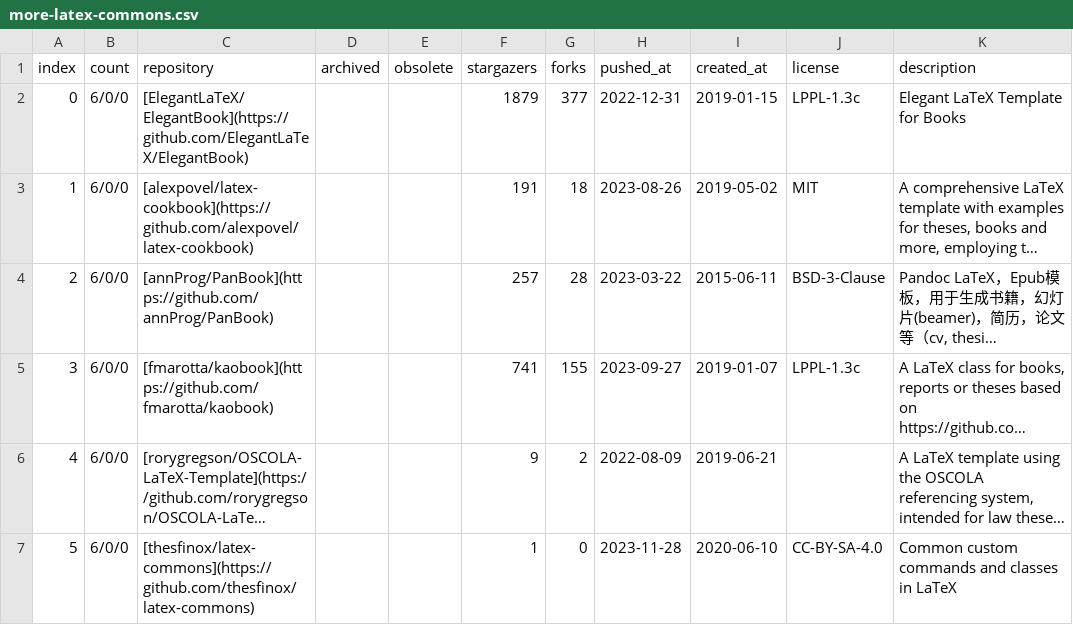
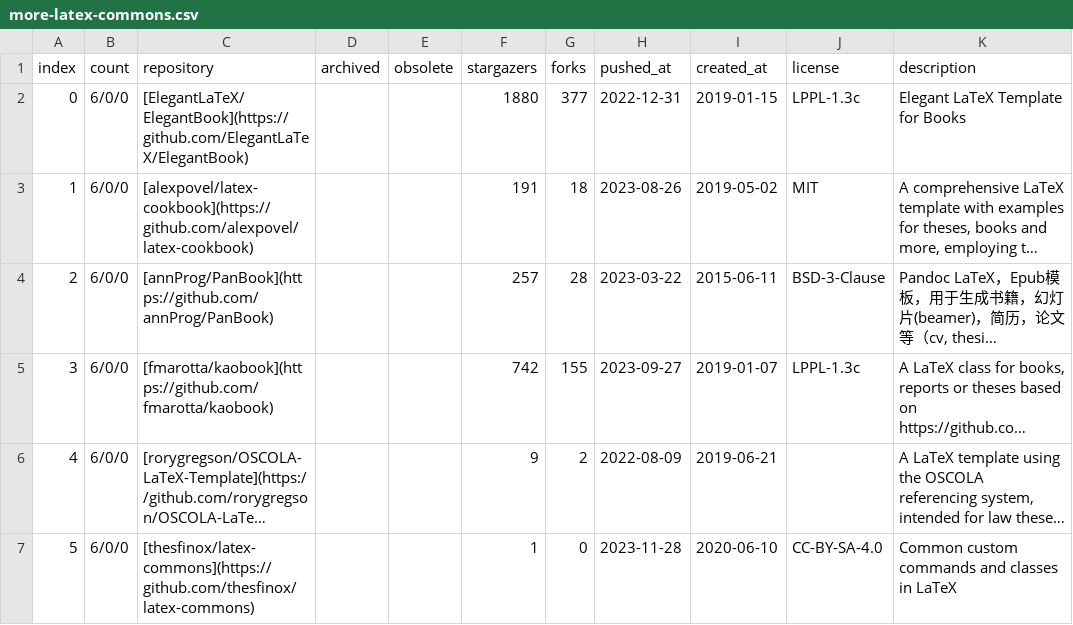
Before and after one commit to hantang/latex-templates, a CSV file: wiki/csv/more-latex-commons.csv, drawn as a sheet; long unchanged cells end in …; the diff names each change by its address in the sheet, - before the commit and + after, or states it on an @@ line.

```diff
--- a/wiki/csv/more-latex-commons.csv
+++ b/wiki/csv/more-latex-commons.csv
-F2 (stargazers): 1879
+F2 (stargazers): 1880
-F5 (stargazers): 741
+F5 (stargazers): 742
```
Also changed, not shown: wiki/csv/more-latex-drawing.csv, wiki/csv/more-latex-papers.csv, 16 other files.
